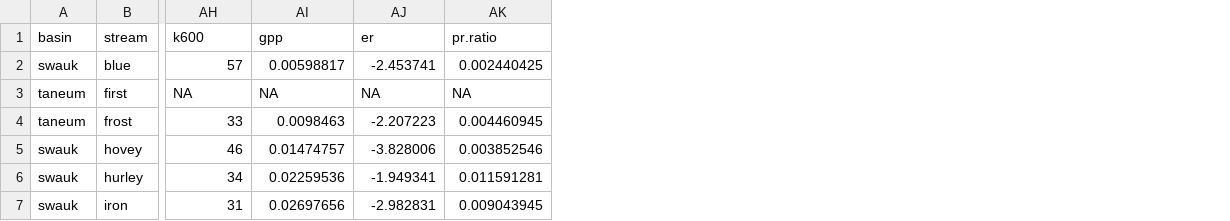
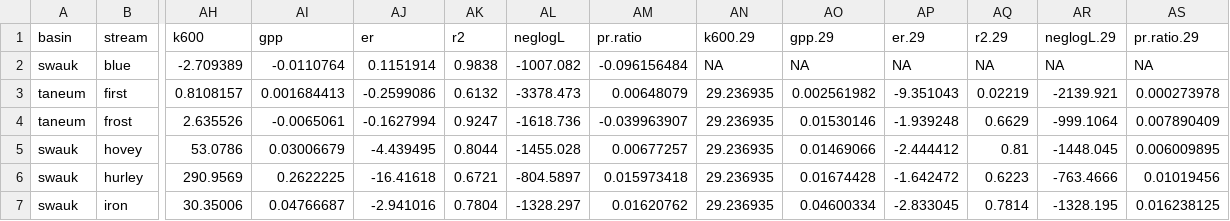
Before and after one commit to lessigz/Thesis, a CSV file: all_trans_short_r.csv, drawn as a sheet; only a part is shown, gaps mark what is left out; addresses are those after the commit; the diff covers the shown part only; the diff names each change by its address in the sheet, - before the commit and + after, or states it on an @@ line.

Commit message:
for data analysis 12/5, not all data sheets have the additional k600.29 metabolism columns.

```diff
--- a/all_trans_short_r.csv
+++ b/all_trans_short_r.csv
+column AK (r2), rows 2-7: 0.9838 | 0.6132 | 0.9247 | 0.8044 | 0.6721 | 0.7804
+column AL (neglogL), rows 2-7: -1007.082 | -3378.473 | -1618.736 | -1455.028 | -804.5897 | -1328.297
+column AN (k600.29), rows 2-7: NA | 29.236935 | 29.236935 | 29.236935 | 29.236935 | 29.236935
+column AO (gpp.29), rows 2-7: NA | 0.002561982 | 0.01530146 | 0.01469066 | 0.01674428 | 0.04600334
+column AP (er.29), rows 2-7: NA | -9.351043 | -1.939248 | -2.444412 | -1.642472 | -2.833045
+column AQ (r2.29), rows 2-7: NA | 0.02219 | 0.6629 | 0.81 | 0.6223 | 0.7814
+column AR (neglogL.29), rows 2-7: NA | -2139.921 | -999.1064 | -1448.045 | -763.4666 | -1328.195
+column AS (pr.ratio.29), rows 2-7: NA | 0.000273978 | 0.007890409 | 0.006009895 | 0.01019456 | 0.016238125
-AH2 (k600): 57
+AH2 (k600): -2.709389
-AI2 (gpp): 0.00598817
+AI2 (gpp): -0.0110764
-AJ2 (er): -2.453741
+AJ2 (er): 0.1151914
-AM2 (pr.ratio): 0.002440425
+AM2 (pr.ratio): -0.096156484
-AH3 (k600): NA
+AH3 (k600): 0.8108157
-AI3 (gpp): NA
+AI3 (gpp): 0.001684413
-AJ3 (er): NA
+AJ3 (er): -0.2599086
-AM3 (pr.ratio): NA
+AM3 (pr.ratio): 0.00648079
-AH4 (k600): 33
+AH4 (k600): 2.635526
-AI4 (gpp): 0.0098463
+AI4 (gpp): -0.0065061
-AJ4 (er): -2.207223
+AJ4 (er): -0.1627994
-AM4 (pr.ratio): 0.004460945
+AM4 (pr.ratio): -0.039963907
-AH5 (k600): 46
+AH5 (k600): 53.0786
-AI5 (gpp): 0.01474757
+AI5 (gpp): 0.03006679
-AJ5 (er): -3.828006
+AJ5 (er): -4.439495
-AM5 (pr.ratio): 0.003852546
+AM5 (pr.ratio): 0.00677257
-AH6 (k600): 34
+AH6 (k600): 290.9569
-AI6 (gpp): 0.02259536
+AI6 (gpp): 0.2622225
-AJ6 (er): -1.949341
+AJ6 (er): -16.41618
-AM6 (pr.ratio): 0.011591281
+AM6 (pr.ratio): 0.015973418
-AH7 (k600): 31
+AH7 (k600): 30.35006
-AI7 (gpp): 0.02697656
+AI7 (gpp): 0.04766687
-AJ7 (er): -2.982831
+AJ7 (er): -2.941016
-AM7 (pr.ratio): 0.009043945
+AM7 (pr.ratio): 0.01620762
```
Also changed, not shown: 99 edited cells elsewhere in this file, all_trans_long_r.csv, trans_short_cut_r.csv, 5 other files.
